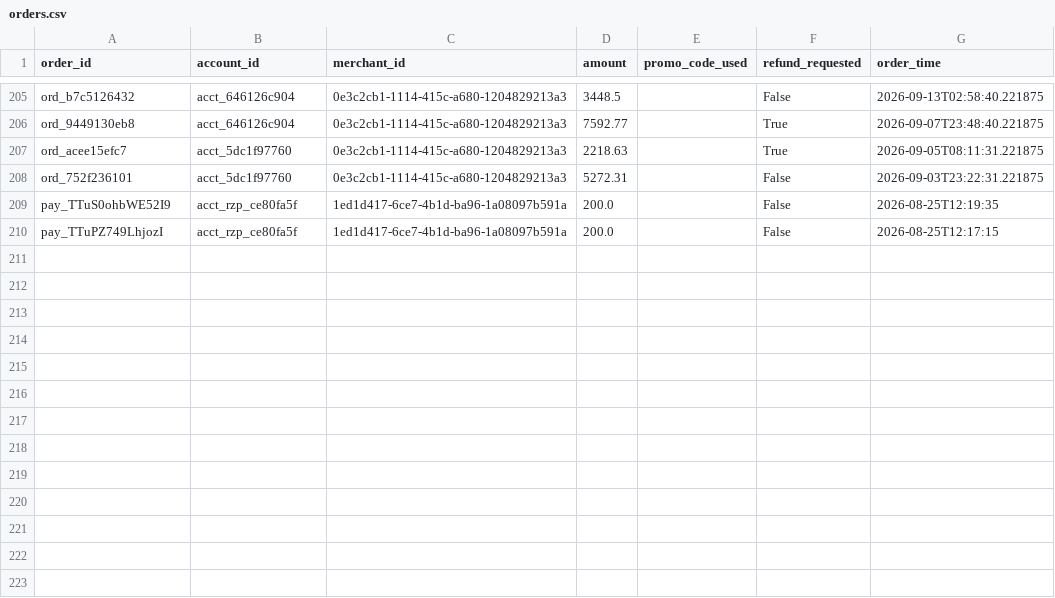
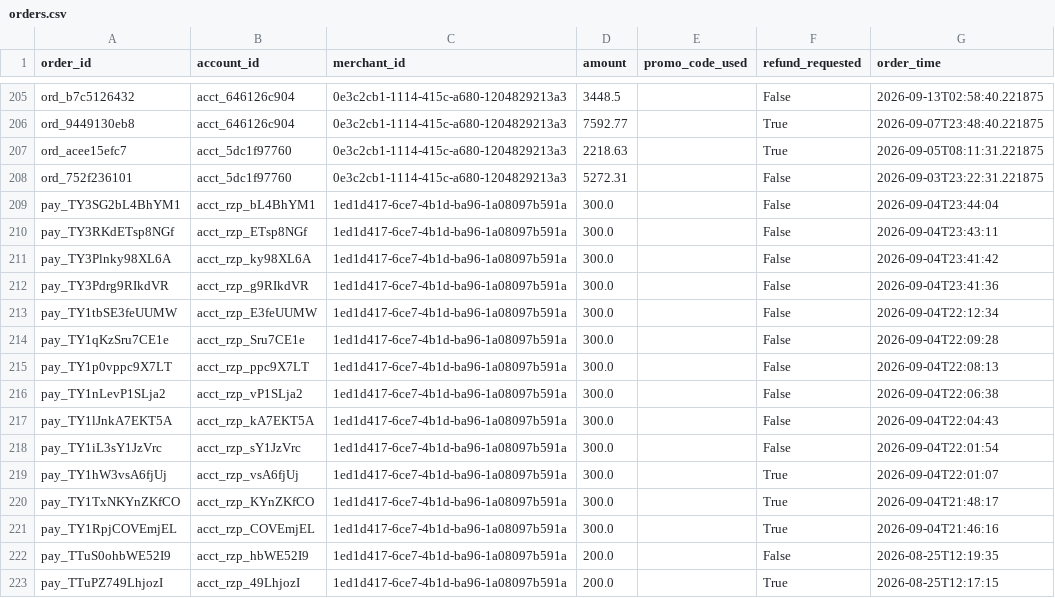
Before and after one commit to saisarath6748-pixel/sentinel, a CSV file: data/orders.csv, drawn as a sheet; only a part is shown, gaps mark what is left out.

```diff
--- a/data/orders.csv
+++ b/data/orders.csv
@@ -208,3 +208,16 @@ ord_acee15efc7,acct_5dc1f97760,0e3c2cb1-1114-415c-a680-1204829213a3,2218.63,,Tru
 ord_752f236101,acct_5dc1f97760,0e3c2cb1-1114-415c-a680-1204829213a3,5272.31,,False,2026-09-03T23:22:31.221875
-pay_TTuS0ohbWE52I9,acct_rzp_ce80fa5f,1ed1d417-6ce7-4b1d-ba96-1a08097b591a,200.0,,False,2026-08-25T12:19:35
-pay_TTuPZ749LhjozI,acct_rzp_ce80fa5f,1ed1d417-6ce7-4b1d-ba96-1a08097b591a,200.0,,False,2026-08-25T12:17:15
+pay_TY3SG2bL4BhYM1,acct_rzp_bL4BhYM1,1ed1d417-6ce7-4b1d-ba96-1a08097b591a,300.0,,False,2026-09-04T23:44:04
+pay_TY3RKdETsp8NGf,acct_rzp_ETsp8NGf,1ed1d417-6ce7-4b1d-ba96-1a08097b591a,300.0,,False,2026-09-04T23:43:11
+pay_TY3Plnky98XL6A,acct_rzp_ky98XL6A,1ed1d417-6ce7-4b1d-ba96-1a08097b591a,300.0,,False,2026-09-04T23:41:42
+pay_TY3Pdrg9RIkdVR,acct_rzp_g9RIkdVR,1ed1d417-6ce7-4b1d-ba96-1a08097b591a,300.0,,False,2026-09-04T23:41:36
+pay_TY1tbSE3feUUMW,acct_rzp_E3feUUMW,1ed1d417-6ce7-4b1d-ba96-1a08097b591a,300.0,,False,2026-09-04T22:12:34
+pay_TY1qKzSru7CE1e,acct_rzp_Sru7CE1e,1ed1d417-6ce7-4b1d-ba96-1a08097b591a,300.0,,False,2026-09-04T22:09:28
+pay_TY1p0vppc9X7LT,acct_rzp_ppc9X7LT,1ed1d417-6ce7-4b1d-ba96-1a08097b591a,300.0,,False,2026-09-04T22:08:13
+pay_TY1nLevP1SLja2,acct_rzp_vP1SLja2,1ed1d417-6ce7-4b1d-ba96-1a08097b591a,300.0,,False,2026-09-04T22:06:38
+pay_TY1lJnkA7EKT5A,acct_rzp_kA7EKT5A,1ed1d417-6ce7-4b1d-ba96-1a08097b591a,300.0,,False,2026-09-04T22:04:43
+pay_TY1iL3sY1JzVrc,acct_rzp_sY1JzVrc,1ed1d417-6ce7-4b1d-ba96-1a08097b591a,300.0,,False,2026-09-04T22:01:54
+pay_TY1hW3vsA6fjUj,acct_rzp_vsA6fjUj,1ed1d417-6ce7-4b1d-ba96-1a08097b591a,300.0,,True,2026-09-04T22:01:07
+pay_TY1TxNKYnZKfCO,acct_rzp_KYnZKfCO,1ed1d417-6ce7-4b1d-ba96-1a08097b591a,300.0,,True,2026-09-04T21:48:17
+pay_TY1RpjCOVEmjEL,acct_rzp_COVEmjEL,1ed1d417-6ce7-4b1d-ba96-1a08097b591a,300.0,,True,2026-09-04T21:46:16
+pay_TTuS0ohbWE52I9,acct_rzp_hbWE52I9,1ed1d417-6ce7-4b1d-ba96-1a08097b591a,200.0,,False,2026-08-25T12:19:35
+pay_TTuPZ749LhjozI,acct_rzp_49LhjozI,1ed1d417-6ce7-4b1d-ba96-1a08097b591a,200.0,,True,2026-08-25T12:17:15
```
Also changed, not shown: data/accounts.csv, 5 other files.
